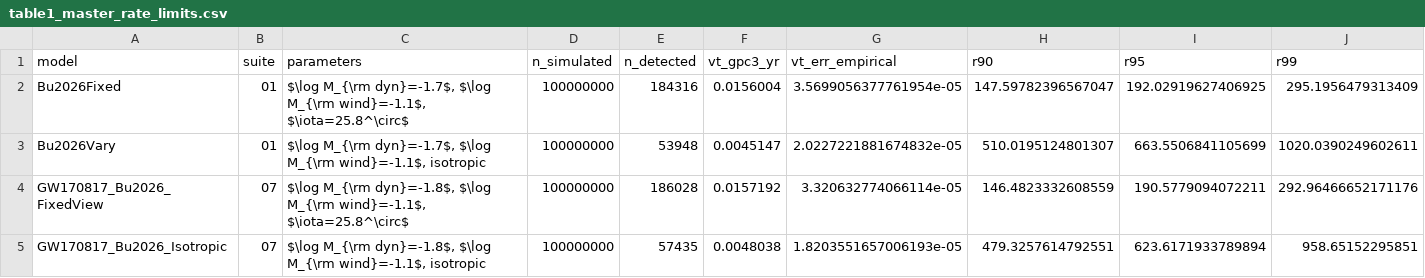
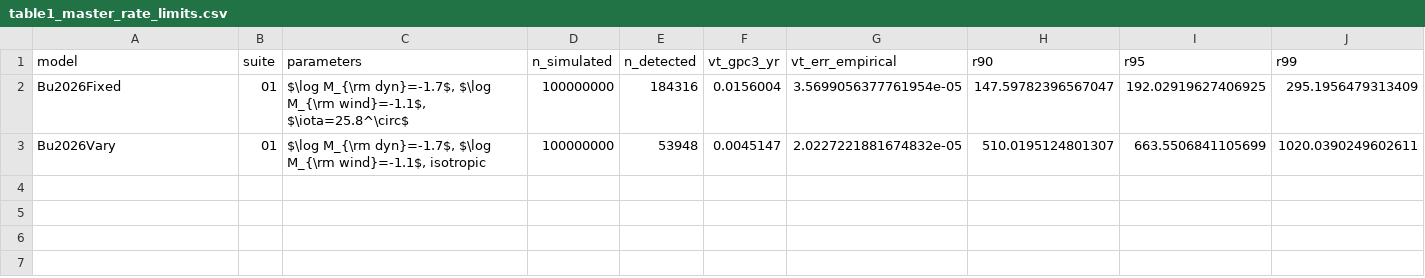
Before and after one commit to tylerbarna/kn-rates, a CSV file: paper/table1_master_rate_limits.csv, drawn as a sheet; the diff names each change by its address in the sheet, - before the commit and + after, or states it on an @@ line.

Commit message:
Focus on Suite 01; fix notebook import and figure layout; finish Suite 02
- Notebooks reload knrates from the repository on start, so a kernel that
  ran before a git pull no longer uses a stale module (the notebook 02
  "no attribute exclude_models" error).
- Suite 07 (GW170817 parameter set) is shown only in notebook 07; all
  other notebooks and the paper use the Suite 01 models.
- Paper: headline numbers now from Suite 01 (192 / 664, 23-month 1069,
  growth 5.6x); Suite 07 reduced to one robustness sentence. Table 1 is
  Suite 01 only.
- Figure fixes: legends no longer hide literature markers (paper Fig. 1,
  notebook 04), Fig. 3 height follows the number of models, notebook 07
  axis labels.
- Suite 02: notebooks re-run on the completed ensemble (100 compatible
  sets per model); explanation cells describe the OR rule for the
  rise/fade tests; Fig. 6 no longer marked preliminary.

```diff
--- a/paper/table1_master_rate_limits.csv
+++ b/paper/table1_master_rate_limits.csv
-row 4: GW170817_Bu2026_FixedView | 07 | $\log M_{\rm dyn}=-1.8$, $\log M_{\rm wind}=-1.1$, $\iota=25.8^\circ$ | 100000000 | 186028 | 0.0157192 | 3.320632774066114e-05 | 146.4823332608559 | 190.5779094072211 | 292.96466652171176
-row 5: GW170817_Bu2026_Isotropic | 07 | $\log M_{\rm dyn}=-1.8$, $\log M_{\rm wind}=-1.1$, isotropic | 100000000 | 57435 | 0.0048038 | 1.8203551657006193e-05 | 479.3257614792551 | 623.6171933789894 | 958.65152295851
```
Also changed, not shown: 29 other files.
